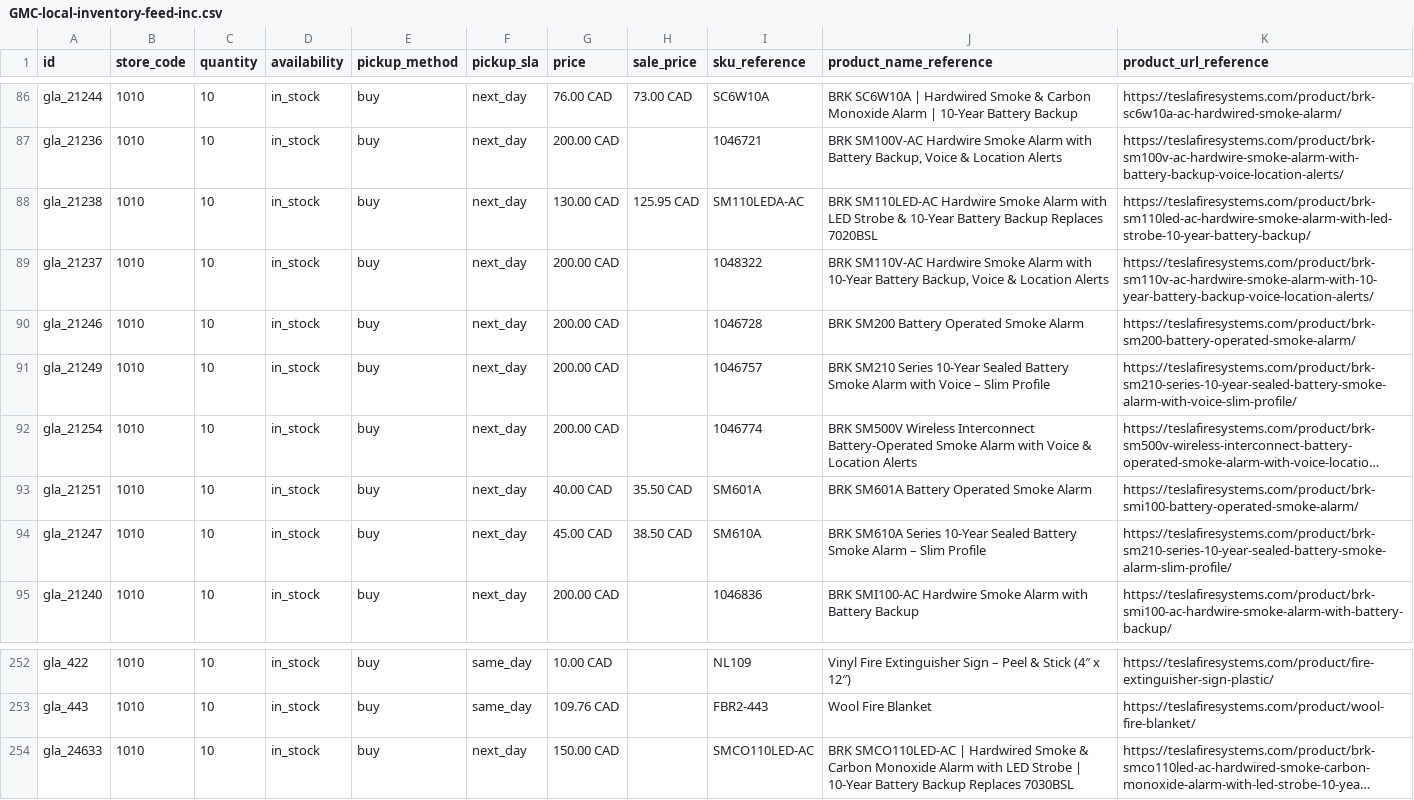
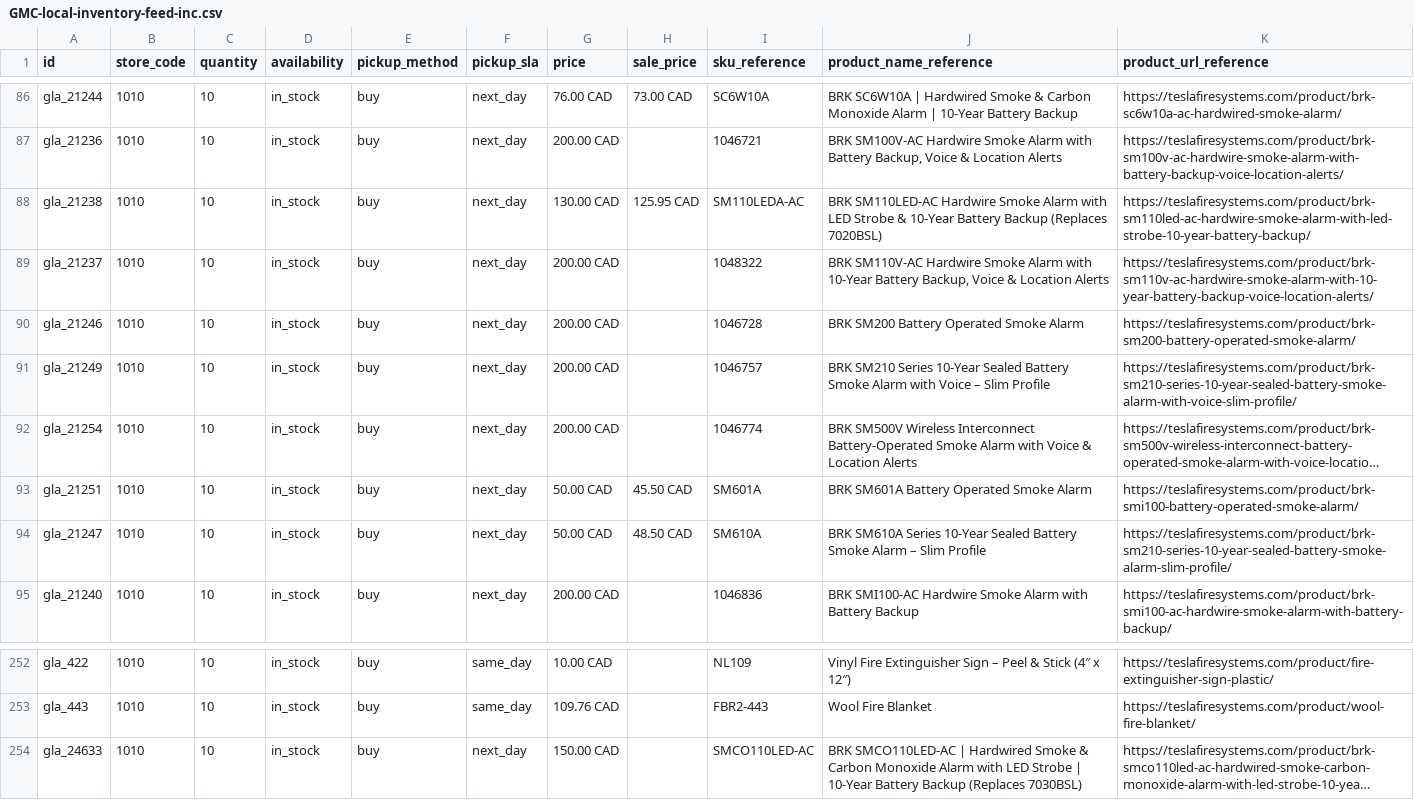
Before and after one commit to SKGroupstor/tesla-fire-systems-inc-canada-feeds, a CSV file: GMC-local-inventory-feed-inc.csv, drawn as a sheet; only a part is shown, gaps mark what is left out; long unchanged cells end in …; the diff names each change by its address in the sheet, - before the commit and + after, or states it on an @@ line.

```diff
--- a/GMC-local-inventory-feed-inc.csv
+++ b/GMC-local-inventory-feed-inc.csv
-J88 (product_name_reference): …Battery Backup Replaces 7020BSL
+J88 (product_name_reference): …Battery Backup (Replaces 7020BSL)
-G93 (price): 40.00 CAD
+G93 (price): 50.00 CAD
-H93 (sale_price): 35.50 CAD
+H93 (sale_price): 45.50 CAD
-G94 (price): 45.00 CAD
+G94 (price): 50.00 CAD
-H94 (sale_price): 38.50 CAD
+H94 (sale_price): 48.50 CAD
-J254 (product_name_reference): …Battery Backup Replaces 7030BSL
+J254 (product_name_reference): …Battery Backup (Replaces 7030BSL)
```
Also changed, not shown: open ai/teslafiresystems_openai_feed.csv, open ai/teslafiresystems_openai_feed.tsv, 3 other files.
